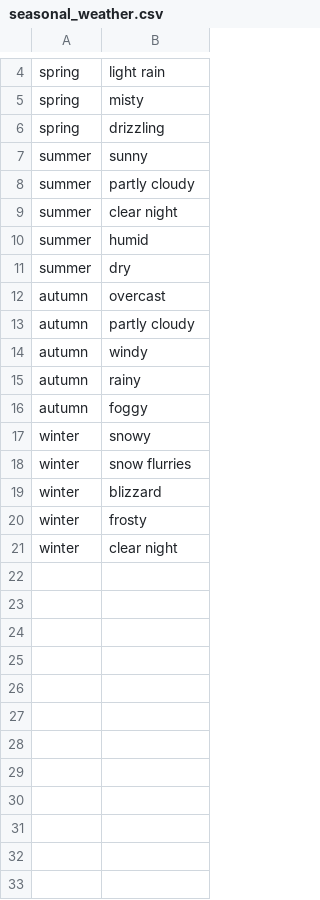
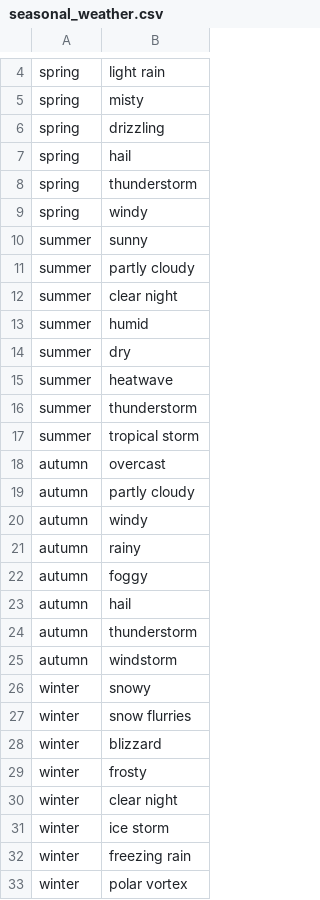
Before and after one commit to raspie10032/RS-Seasonal-Prompt-Generator, a CSV file: data/seasonal_weather.csv, drawn as a sheet; only a part is shown, gaps mark what is left out; the diff names each change by its address in the sheet, - before the commit and + after, or states it on an @@ line.

```diff
--- a/data/seasonal_weather.csv
+++ b/data/seasonal_weather.csv
+row 7: spring | hail
+row 8: spring | thunderstorm
+row 9: spring | windy
+row 15: summer | heatwave
+row 16: summer | thunderstorm
+row 17: summer | tropical storm
+row 23: autumn | hail
+row 24: autumn | thunderstorm
+row 25: autumn | windstorm
+row 31: winter | ice storm
+row 32: winter | freezing rain
+row 33: winter | polar vortex
```
Also changed, not shown: data/additional_situations.csv, data/seasonal_backgrounds.csv, 3 other files.
